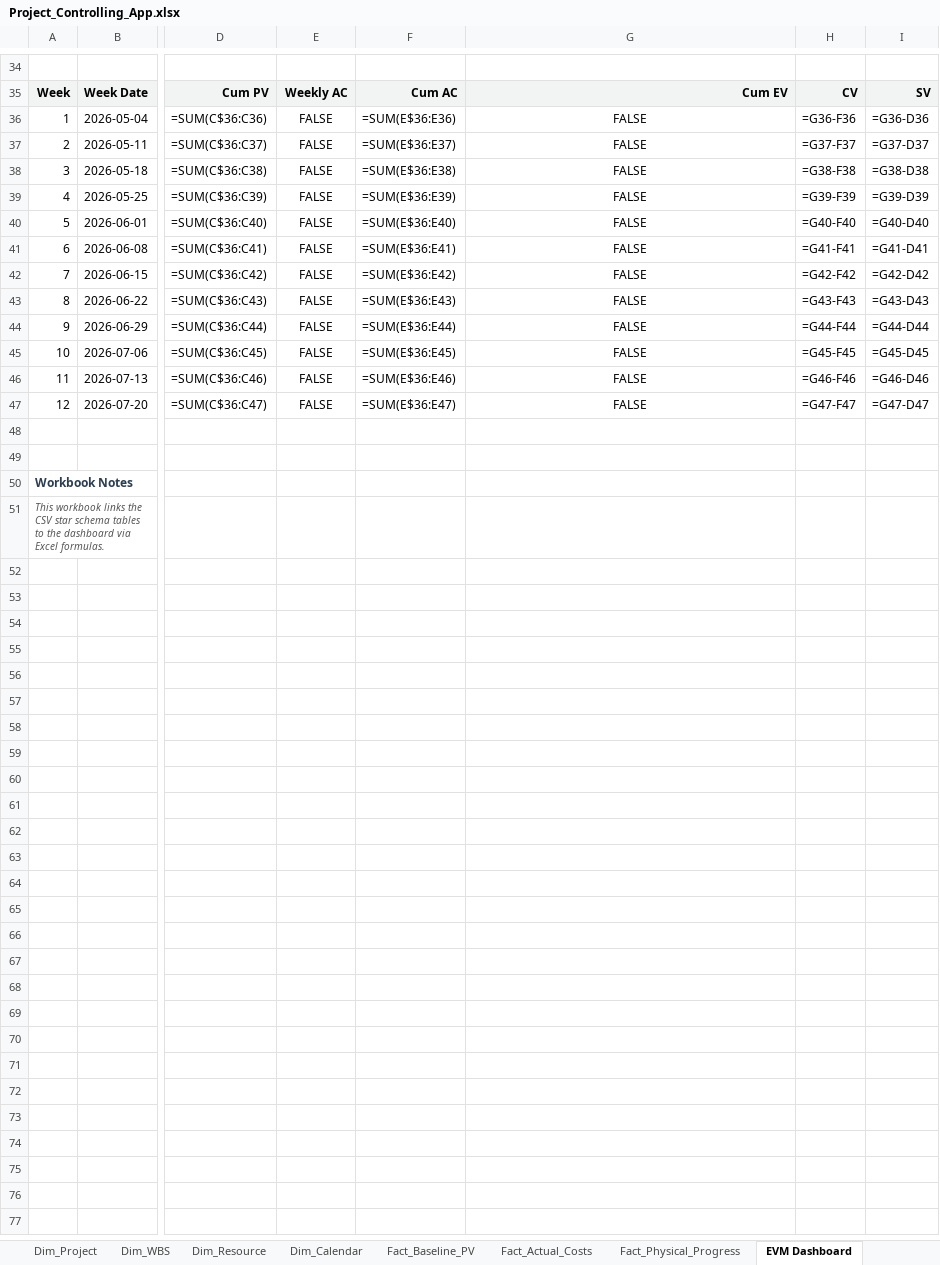
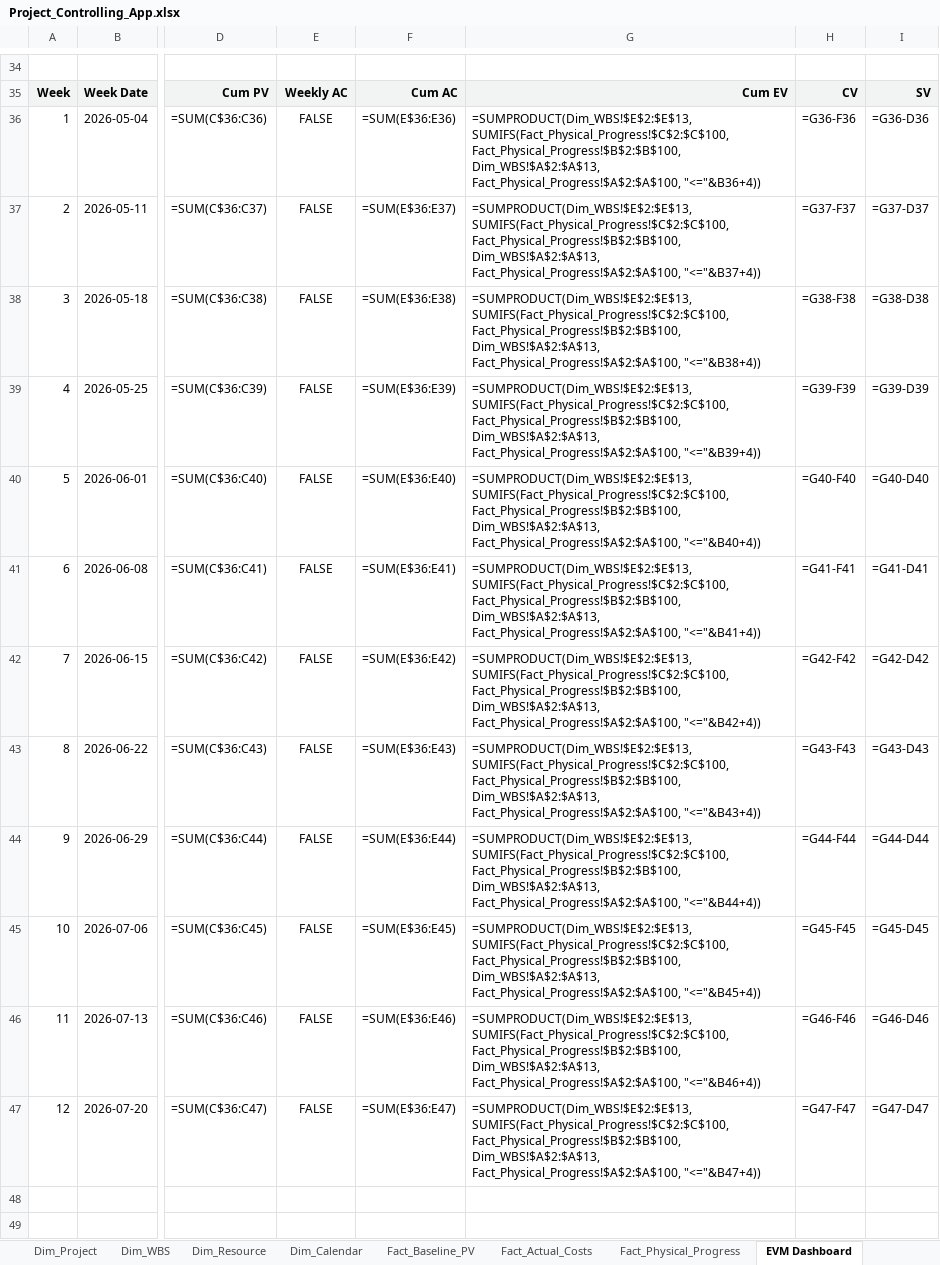
Before and after one commit to Frank-Ellingsen/Project-Mangagement, an Excel workbook: PM teori/Excel App/Project_Controlling_App.xlsx, sheet EVM Dashboard, drawn as a sheet; only a part is shown, gaps mark what is left out; the shorter side is filled out with more unchanged rows; values as stored, in another font and other column widths than the file's, no borders; formulas without a stored value are shown as written; conditional formats not drawn; the diff covers the shown part only; the diff names each change by its address in the sheet, - before the commit and + after, or states it on an @@ line.

Commit message:
feat: implement script to generate automated project controlling Excel dashboard from CSV data

```diff
--- a/PM teori/Excel App/Project_Controlling_App.xlsx (sheet EVM Dashboard)
+++ b/PM teori/Excel App/Project_Controlling_App.xlsx (sheet EVM Dashboard)
-G36: FALSE
+G36: =SUMPRODUCT(Dim_WBS!$E$2:$E$13, SUMIFS(Fact_Physical_Progress!$C$2:$C$100, Fact_Physical_Progress!$B$2:$B$100, Dim_WBS!$A$2:$A$13, Fact_Physical_Progress!$A$2:$A$100, "<="&B36+4))
-G36:G47 alignment: center
+G36:G47 alignment: left
-G37: FALSE
+G37: =SUMPRODUCT(Dim_WBS!$E$2:$E$13, SUMIFS(Fact_Physical_Progress!$C$2:$C$100, Fact_Physical_Progress!$B$2:$B$100, Dim_WBS!$A$2:$A$13, Fact_Physical_Progress!$A$2:$A$100, "<="&B37+4))
-G38: FALSE
+G38: =SUMPRODUCT(Dim_WBS!$E$2:$E$13, SUMIFS(Fact_Physical_Progress!$C$2:$C$100, Fact_Physical_Progress!$B$2:$B$100, Dim_WBS!$A$2:$A$13, Fact_Physical_Progress!$A$2:$A$100, "<="&B38+4))
-G39: FALSE
+G39: =SUMPRODUCT(Dim_WBS!$E$2:$E$13, SUMIFS(Fact_Physical_Progress!$C$2:$C$100, Fact_Physical_Progress!$B$2:$B$100, Dim_WBS!$A$2:$A$13, Fact_Physical_Progress!$A$2:$A$100, "<="&B39+4))
-G40: FALSE
+G40: =SUMPRODUCT(Dim_WBS!$E$2:$E$13, SUMIFS(Fact_Physical_Progress!$C$2:$C$100, Fact_Physical_Progress!$B$2:$B$100, Dim_WBS!$A$2:$A$13, Fact_Physical_Progress!$A$2:$A$100, "<="&B40+4))
-G41: FALSE
+G41: =SUMPRODUCT(Dim_WBS!$E$2:$E$13, SUMIFS(Fact_Physical_Progress!$C$2:$C$100, Fact_Physical_Progress!$B$2:$B$100, Dim_WBS!$A$2:$A$13, Fact_Physical_Progress!$A$2:$A$100, "<="&B41+4))
-G42: FALSE
+G42: =SUMPRODUCT(Dim_WBS!$E$2:$E$13, SUMIFS(Fact_Physical_Progress!$C$2:$C$100, Fact_Physical_Progress!$B$2:$B$100, Dim_WBS!$A$2:$A$13, Fact_Physical_Progress!$A$2:$A$100, "<="&B42+4))
-G43: FALSE
+G43: =SUMPRODUCT(Dim_WBS!$E$2:$E$13, SUMIFS(Fact_Physical_Progress!$C$2:$C$100, Fact_Physical_Progress!$B$2:$B$100, Dim_WBS!$A$2:$A$13, Fact_Physical_Progress!$A$2:$A$100, "<="&B43+4))
-G44: FALSE
+G44: =SUMPRODUCT(Dim_WBS!$E$2:$E$13, SUMIFS(Fact_Physical_Progress!$C$2:$C$100, Fact_Physical_Progress!$B$2:$B$100, Dim_WBS!$A$2:$A$13, Fact_Physical_Progress!$A$2:$A$100, "<="&B44+4))
-G45: FALSE
+G45: =SUMPRODUCT(Dim_WBS!$E$2:$E$13, SUMIFS(Fact_Physical_Progress!$C$2:$C$100, Fact_Physical_Progress!$B$2:$B$100, Dim_WBS!$A$2:$A$13, Fact_Physical_Progress!$A$2:$A$100, "<="&B45+4))
-G46: FALSE
+G46: =SUMPRODUCT(Dim_WBS!$E$2:$E$13, SUMIFS(Fact_Physical_Progress!$C$2:$C$100, Fact_Physical_Progress!$B$2:$B$100, Dim_WBS!$A$2:$A$13, Fact_Physical_Progress!$A$2:$A$100, "<="&B46+4))
-G47: FALSE
+G47: =SUMPRODUCT(Dim_WBS!$E$2:$E$13, SUMIFS(Fact_Physical_Progress!$C$2:$C$100, Fact_Physical_Progress!$B$2:$B$100, Dim_WBS!$A$2:$A$13, Fact_Physical_Progress!$A$2:$A$100, "<="&B47+4))
```
Also changed, not shown: 24 edited cells elsewhere in this sheet, 1 other file.
